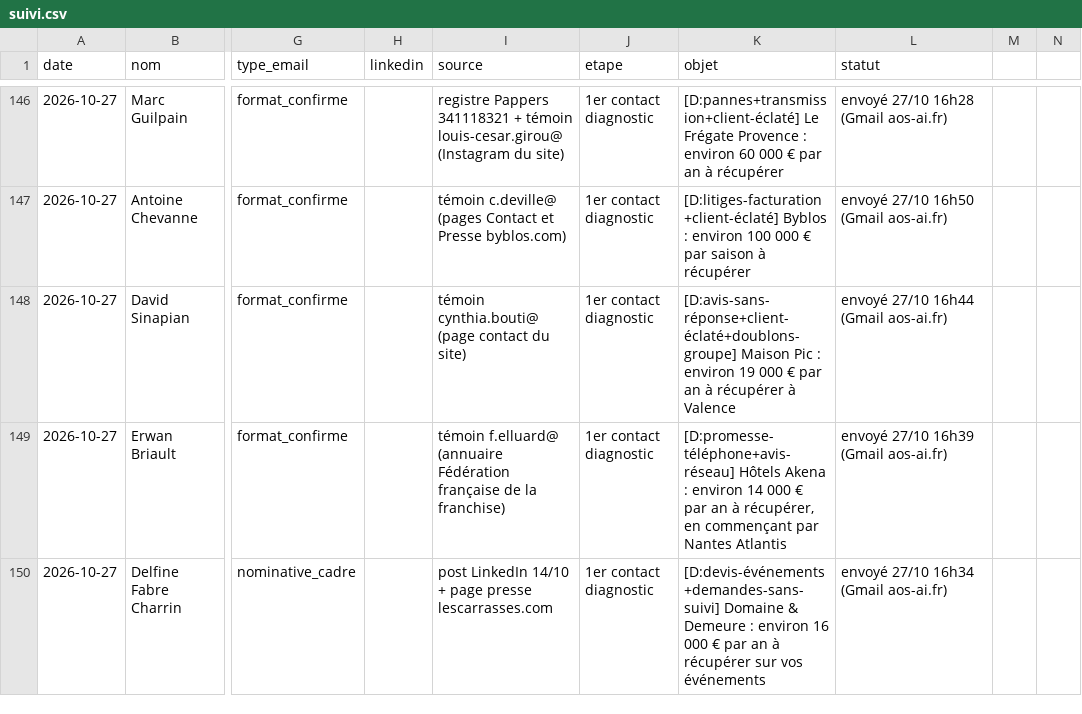
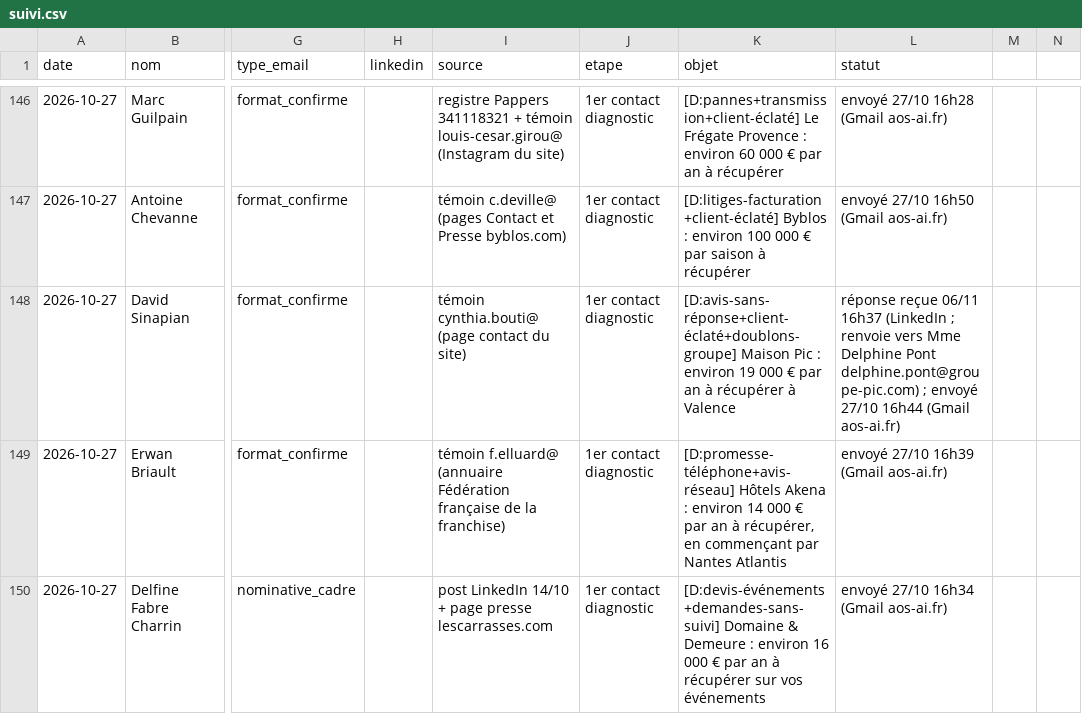
Before and after one commit to sofiane-agencybinari/reception-ai, a CSV file: prospection/suivi.csv, drawn as a sheet; only a part is shown, gaps mark what is left out; the diff names each change by its address in the sheet, - before the commit and + after, or states it on an @@ line.

```diff
--- a/prospection/suivi.csv
+++ b/prospection/suivi.csv
-L148 (statut): envoyé 27/10…
+L148 (statut): réponse reçue 06/11 16h37 (LinkedIn ; renvoie vers Mme Delphine Pont delphine.pont@groupe-pic.com) ; envoyé 27/10…
```
